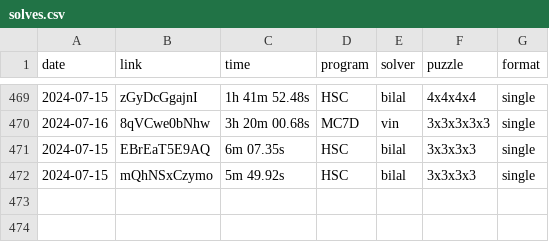
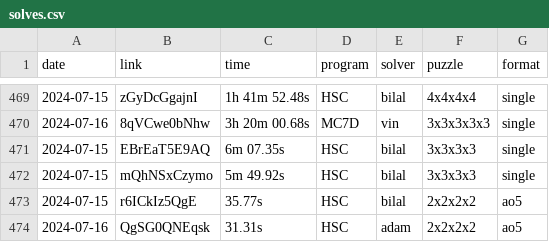
Before and after one commit to Hypercubers/hypercubing.xyz, a CSV file: leaderboards/solves.csv, drawn as a sheet; only a part is shown, gaps mark what is left out.

Commit message:
verify 2^4 ao5s

```diff
--- a/leaderboards/solves.csv
+++ b/leaderboards/solves.csv
@@ -472 +472,3 @@ date,       link,                  time, program,   solver,             puzzle,
 2024-07-15, mQhNSxCzymo,       5m 49.92s, HSC,      bilal,              3x3x3x3, single
+2024-07-15, r6ICkIz5QgE,          35.77s, HSC,      bilal,              2x2x2x2, ao5
+2024-07-16, QgSG0QNEqsk,          31.31s, HSC,      adam,               2x2x2x2, ao5
```
